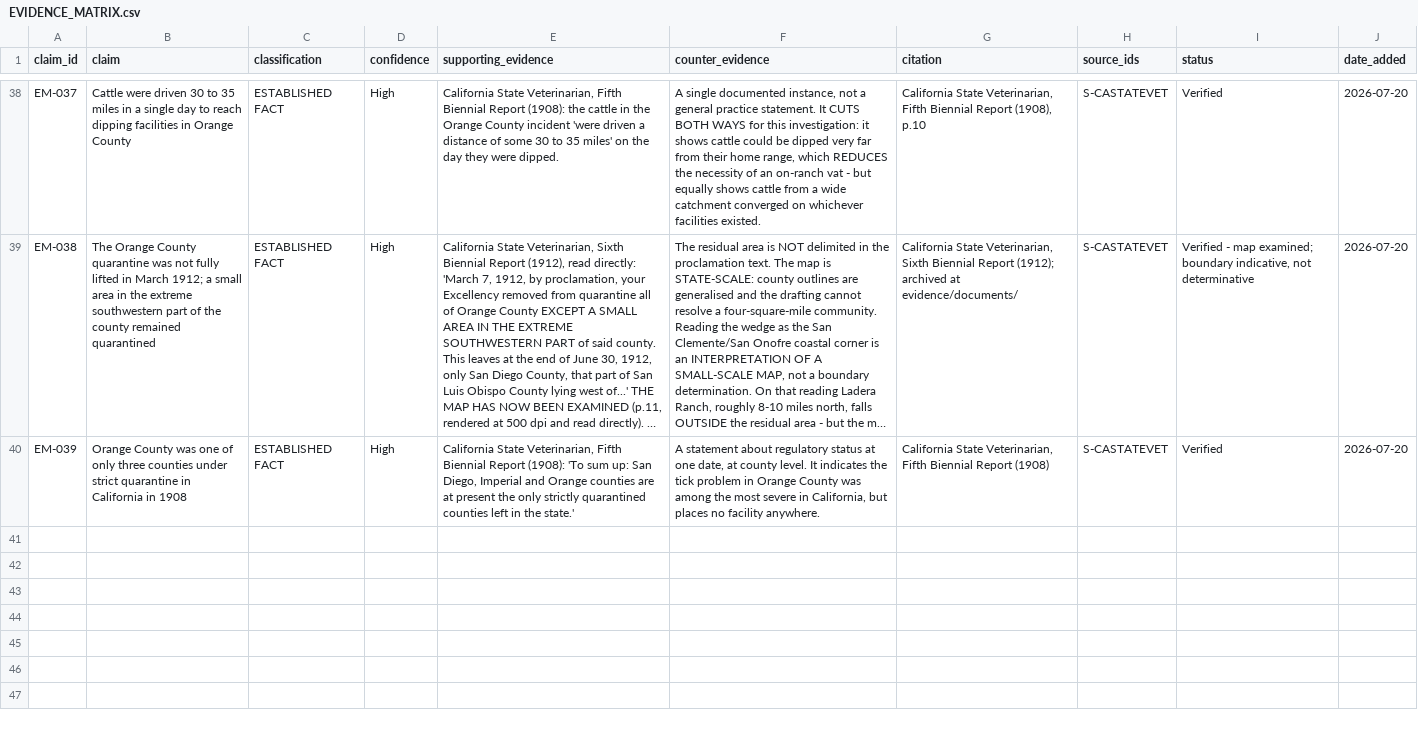
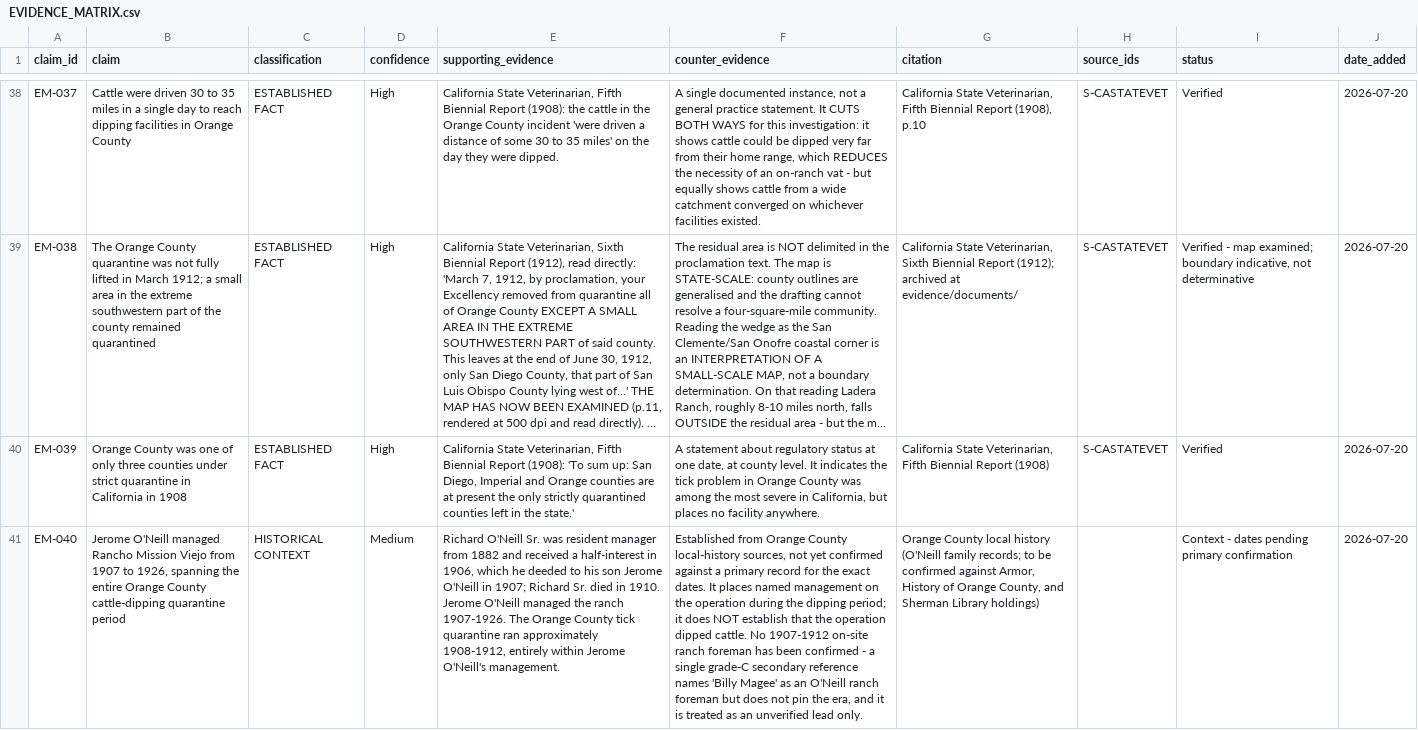
Before and after one commit to cardflip34/ladera-historical-environmental-investigation, a CSV file: research/_logs/EVIDENCE_MATRIX.csv, drawn as a sheet; only a part is shown, gaps mark what is left out; long unchanged cells end in …; the diff covers the shown part only; the diff names each change by its address in the sheet, - before the commit and + after, or states it on an @@ line.

```diff
--- a/research/_logs/EVIDENCE_MATRIX.csv
+++ b/research/_logs/EVIDENCE_MATRIX.csv
+row 41: EM-040 | Jerome O'Neill managed Rancho Mission Viejo from 1907 to 1926, spanning the entire Orange County cattle-dipping quarantine period | HISTORICAL CONTEXT | Medium | Richard O'Neill Sr. was resident manager from 1882 and received a half-interest in 1906, which he deeded to his son Jerome O'Neill in 1907; Richard Sr. died in 1910. Jerome O'Neill managed the ranch 1907-1926. The Orange County tick quarantine ran approximately 1908-1912, entirely within Jerome O'Neill's management. | Established from Orange County local-history sources, not yet confirmed against a primary record for the exact dates. It places named management on the operation during the dipping period; it does NOT establish that the operation dipped cattle. No 1907-1912 on-site ranch foreman has been confirmed - a single grade-C secondary reference names 'Billy Magee' as an O'Neill ranch foreman but does not pin the era, and it is treated as an unverified lead only. | Orange County local history (O'Neill family records; to be confirmed against Armor, History of Orange County, and Sherman Library holdings) |  | Context - dates pending primary confirmation | 2026-07-20
```
Also changed, not shown: 3 added rows elsewhere in this file, docs/publication/data/image-archive.csv, research/source_registry/sources.csv, 41 other files.
